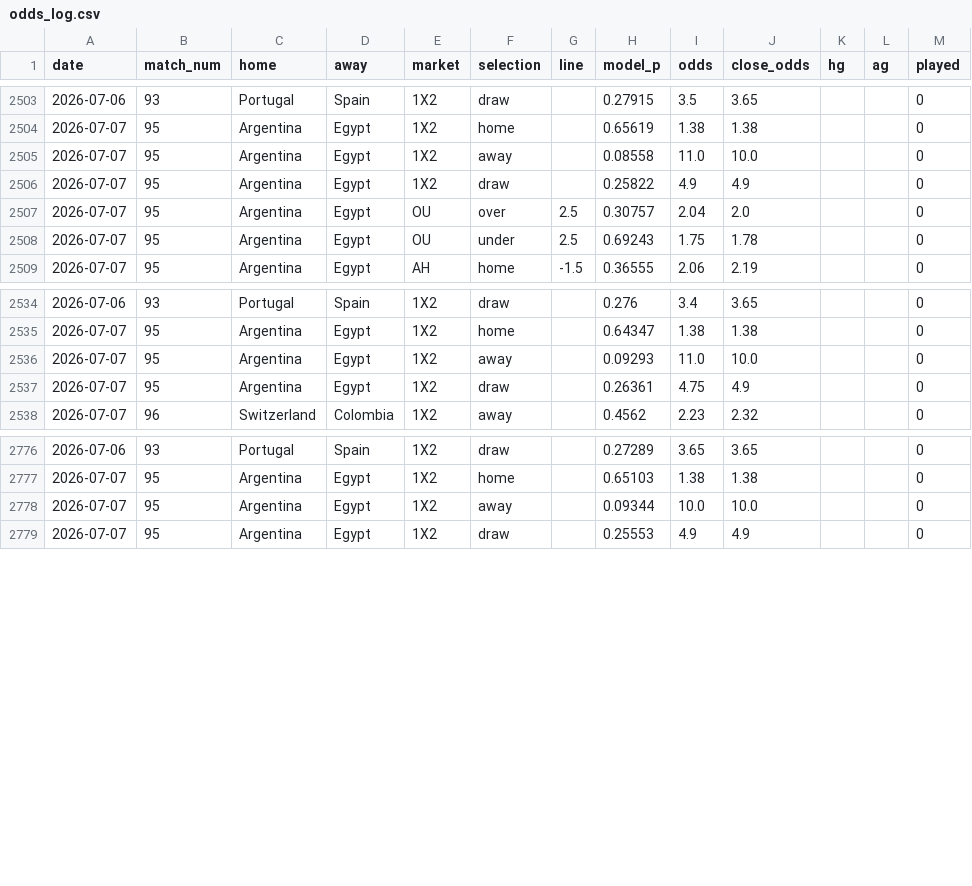
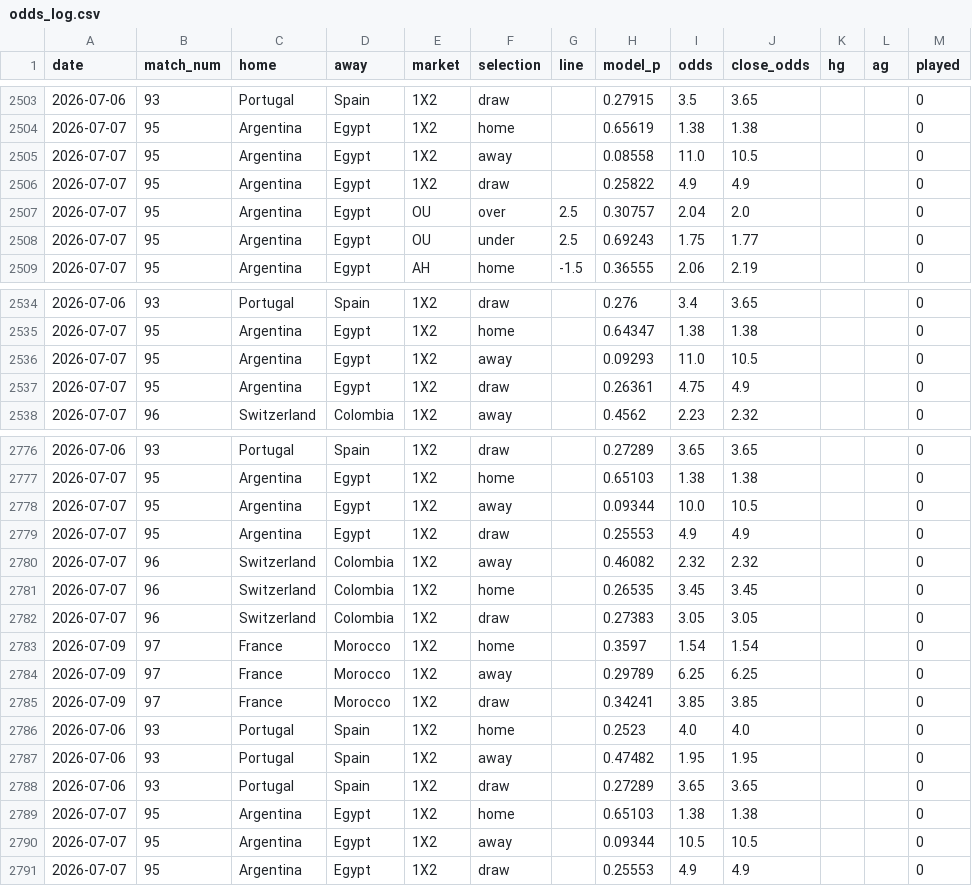
Before and after one commit to c49037027-svg/football, a CSV file: data/odds_log.csv, drawn as a sheet; only a part is shown, gaps mark what is left out; the diff covers the shown part only.

```diff
--- a/data/odds_log.csv
+++ b/data/odds_log.csv
@@ -2504,6 +2504,6 @@ date,match_num,home,away,market,selection,line,model_p,odds,close_odds,hg,ag,pla
 2026-07-07,95,Argentina,Egypt,1X2,home,,0.65619,1.38,1.38,,,0
-2026-07-07,95,Argentina,Egypt,1X2,away,,0.08558,11.0,10.0,,,0
+2026-07-07,95,Argentina,Egypt,1X2,away,,0.08558,11.0,10.5,,,0
 2026-07-07,95,Argentina,Egypt,1X2,draw,,0.25822,4.9,4.9,,,0
 2026-07-07,95,Argentina,Egypt,OU,over,2.5,0.30757,2.04,2.0,,,0
-2026-07-07,95,Argentina,Egypt,OU,under,2.5,0.69243,1.75,1.78,,,0
+2026-07-07,95,Argentina,Egypt,OU,under,2.5,0.69243,1.75,1.77,,,0
 2026-07-07,95,Argentina,Egypt,AH,home,-1.5,0.36555,2.06,2.19,,,0
@@ -2535,3 +2535,3 @@ date,match_num,home,away,market,selection,line,model_p,odds,close_odds,hg,ag,pla
 2026-07-07,95,Argentina,Egypt,1X2,home,,0.64347,1.38,1.38,,,0
-2026-07-07,95,Argentina,Egypt,1X2,away,,0.09293,11.0,10.0,,,0
+2026-07-07,95,Argentina,Egypt,1X2,away,,0.09293,11.0,10.5,,,0
 2026-07-07,95,Argentina,Egypt,1X2,draw,,0.26361,4.75,4.9,,,0
@@ -2777,3 +2777,15 @@ date,match_num,home,away,market,selection,line,model_p,odds,close_odds,hg,ag,pla
 2026-07-07,95,Argentina,Egypt,1X2,home,,0.65103,1.38,1.38,,,0
-2026-07-07,95,Argentina,Egypt,1X2,away,,0.09344,10.0,10.0,,,0
+2026-07-07,95,Argentina,Egypt,1X2,away,,0.09344,10.0,10.5,,,0
+2026-07-07,95,Argentina,Egypt,1X2,draw,,0.25553,4.9,4.9,,,0
+2026-07-07,96,Switzerland,Colombia,1X2,away,,0.46082,2.32,2.32,,,0
+2026-07-07,96,Switzerland,Colombia,1X2,home,,0.26535,3.45,3.45,,,0
+2026-07-07,96,Switzerland,Colombia,1X2,draw,,0.27383,3.05,3.05,,,0
+2026-07-09,97,France,Morocco,1X2,home,,0.3597,1.54,1.54,,,0
+2026-07-09,97,France,Morocco,1X2,away,,0.29789,6.25,6.25,,,0
+2026-07-09,97,France,Morocco,1X2,draw,,0.34241,3.85,3.85,,,0
+2026-07-06,93,Portugal,Spain,1X2,home,,0.2523,4.0,4.0,,,0
+2026-07-06,93,Portugal,Spain,1X2,away,,0.47482,1.95,1.95,,,0
+2026-07-06,93,Portugal,Spain,1X2,draw,,0.27289,3.65,3.65,,,0
+2026-07-07,95,Argentina,Egypt,1X2,home,,0.65103,1.38,1.38,,,0
+2026-07-07,95,Argentina,Egypt,1X2,away,,0.09344,10.5,10.5,,,0
 2026-07-07,95,Argentina,Egypt,1X2,draw,,0.25553,4.9,4.9,,,0
```
Also changed, not shown: 16 edited cells elsewhere in this file, data/bets.csv.
